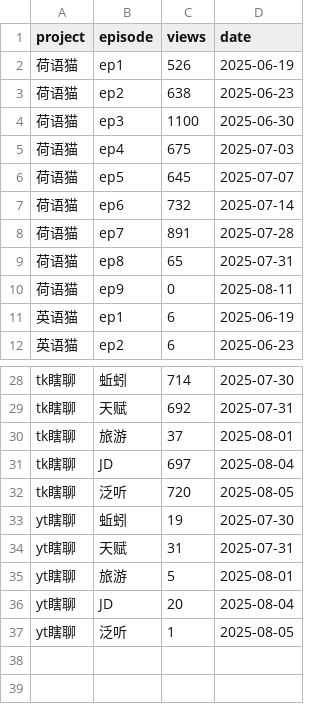
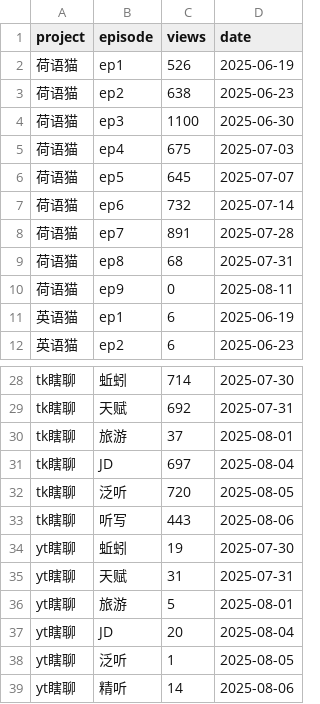
Before and after one commit to cheerzhang/view-tracker, a CSV file: data.csv, drawn as a sheet; only a part is shown, gaps mark what is left out.

Commit message:
Update data.csv

```diff
--- a/data.csv
+++ b/data.csv
@@ -8,3 +8,3 @@ project,episode,views,date
 荷语猫,ep7,891,2025-07-28
-荷语猫,ep8,65,2025-07-31
+荷语猫,ep8,68,2025-07-31
 荷语猫,ep9,0,2025-08-11
@@ -32,2 +32,3 @@ tk瞎聊,JD,697,2025-08-04
 tk瞎聊,泛听,720,2025-08-05
+tk瞎聊,听写,443,2025-08-06
 yt瞎聊,蚯蚓,19,2025-07-30
@@ -37 +38,2 @@ yt瞎聊,JD,20,2025-08-04
 yt瞎聊,泛听,1,2025-08-05
+yt瞎聊,精听,14,2025-08-06
```
